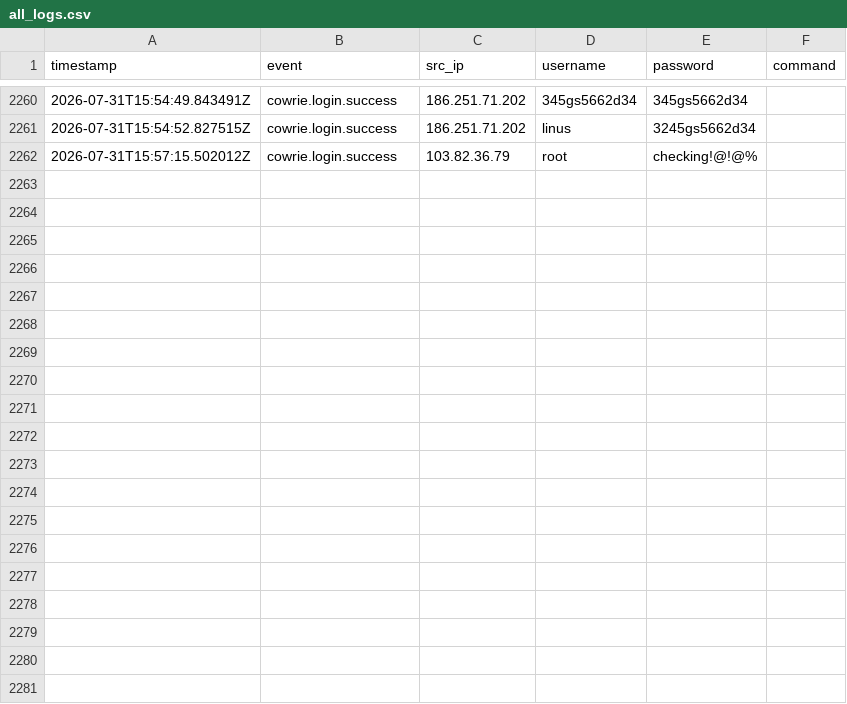
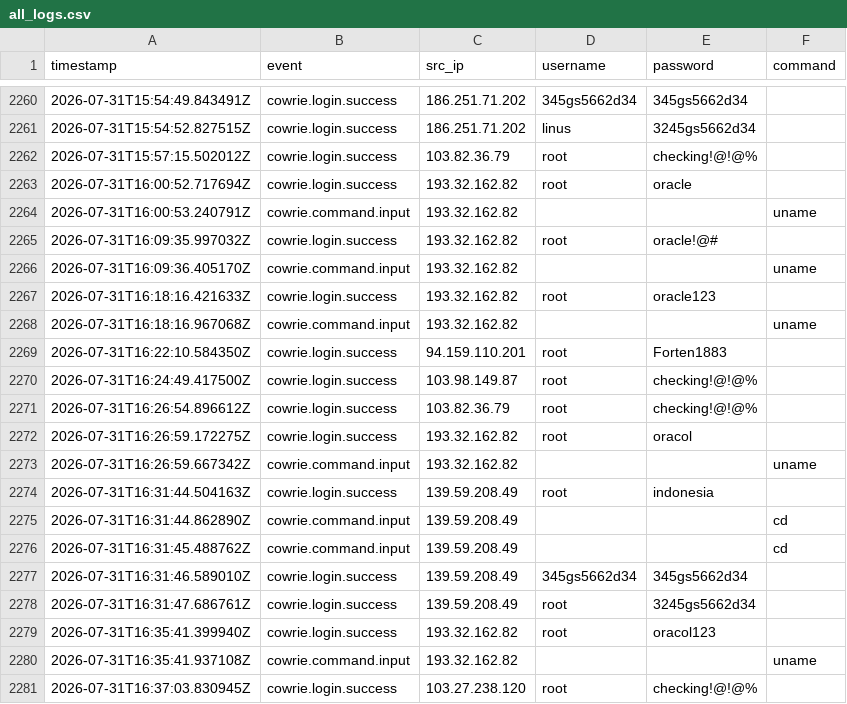
Before and after one commit to Prabhath-de/cowrie-analysis, a CSV file: csv/all_logs.csv, drawn as a sheet; only a part is shown, gaps mark what is left out; the diff covers the shown part only.

```diff
--- a/csv/all_logs.csv
+++ b/csv/all_logs.csv
@@ -2262 +2262,20 @@ timestamp,event,src_ip,username,password,command
 2026-07-31T15:57:15.502012Z,cowrie.login.success,103.82.36.79,root,checking!@!@%,
+2026-07-31T16:00:52.717694Z,cowrie.login.success,193.32.162.82,root,oracle,
+2026-07-31T16:00:53.240791Z,cowrie.command.input,193.32.162.82,,,uname
+2026-07-31T16:09:35.997032Z,cowrie.login.success,193.32.162.82,root,oracle!@#,
+2026-07-31T16:09:36.405170Z,cowrie.command.input,193.32.162.82,,,uname
+2026-07-31T16:18:16.421633Z,cowrie.login.success,193.32.162.82,root,oracle123,
+2026-07-31T16:18:16.967068Z,cowrie.command.input,193.32.162.82,,,uname
+2026-07-31T16:22:10.584350Z,cowrie.login.success,94.159.110.201,root,Forten1883,
+2026-07-31T16:24:49.417500Z,cowrie.login.success,103.98.149.87,root,checking!@!@%,
+2026-07-31T16:26:54.896612Z,cowrie.login.success,103.82.36.79,root,checking!@!@%,
+2026-07-31T16:26:59.172275Z,cowrie.login.success,193.32.162.82,root,oracol,
+2026-07-31T16:26:59.667342Z,cowrie.command.input,193.32.162.82,,,uname
+2026-07-31T16:31:44.504163Z,cowrie.login.success,139.59.208.49,root,indonesia,
+2026-07-31T16:31:44.862890Z,cowrie.command.input,139.59.208.49,,,cd
+2026-07-31T16:31:45.488762Z,cowrie.command.input,139.59.208.49,,,cd
+2026-07-31T16:31:46.589010Z,cowrie.login.success,139.59.208.49,345gs5662d34,345gs5662d34,
+2026-07-31T16:31:47.686761Z,cowrie.login.success,139.59.208.49,root,3245gs5662d34,
+2026-07-31T16:35:41.399940Z,cowrie.login.success,193.32.162.82,root,oracol123,
+2026-07-31T16:35:41.937108Z,cowrie.command.input,193.32.162.82,,,uname
+2026-07-31T16:37:03.830945Z,cowrie.login.success,103.27.238.120,root,checking!@!@%,
```
Also changed, not shown: 15 added rows elsewhere in this file, csv/countries.csv, csv/passwords.csv, 9 other files.
